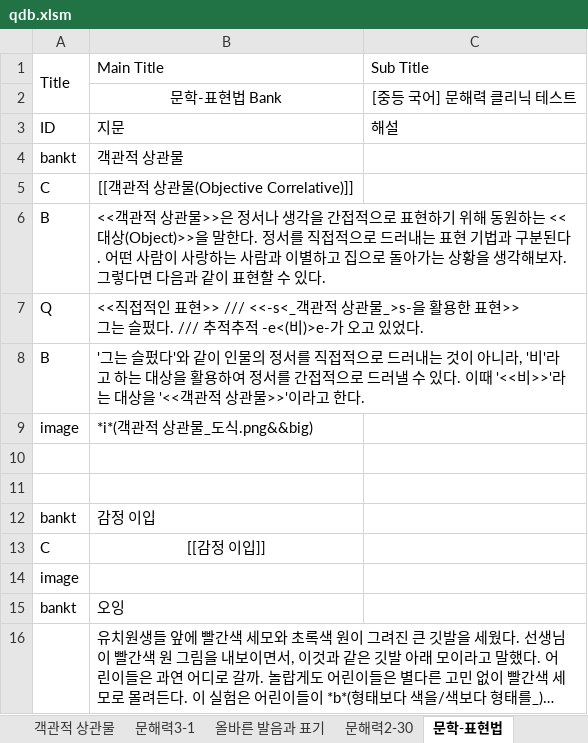
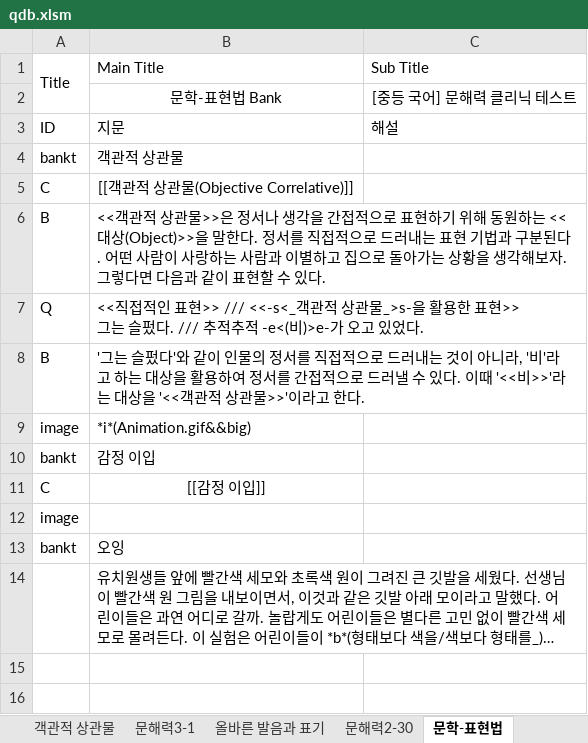
Before and after one commit to HorangKukeo/HorangKukeo, an Excel workbook: qdb.xlsm, sheet 문학-표현법, drawn as a sheet; long unchanged cells end in …; values as stored, in another font and other column widths than the file's, no borders; the diff names each change by its address in the sheet, - before the commit and + after, or states it on an @@ line.

Commit message:
Add files via upload

```diff
--- a/qdb.xlsm (sheet 문학-표현법)
+++ b/qdb.xlsm (sheet 문학-표현법)
-B9: *i*(객관적 상관물_도식.png&&big)
+B9: *i*(Animation.gif&&big)
-row 10: (empty)
-row 11: (empty)
```
